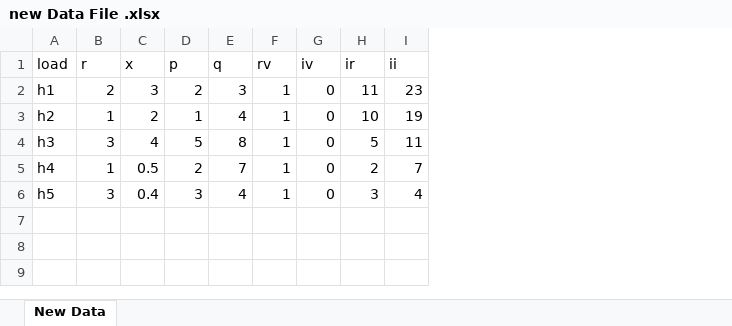
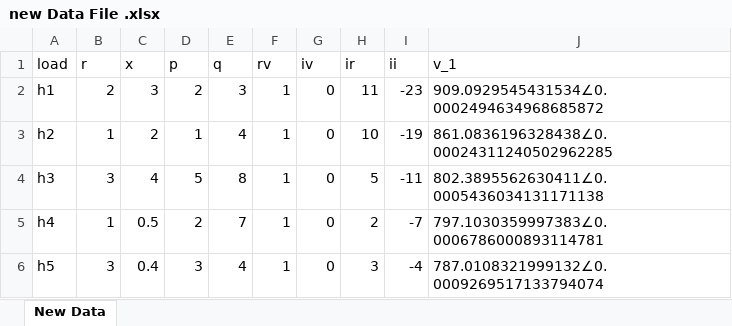
Before and after one commit to Armaan-Singh-Dhillon/Distribution-Automation, an Excel workbook: new Data File .xlsx, sheet New Data, drawn as a sheet; values as stored, in another font and other column widths than the file's, no borders; the diff names each change by its address in the sheet, - before the commit and + after, or states it on an @@ line.

```diff
--- a/new Data File .xlsx (sheet New Data)
+++ b/new Data File .xlsx (sheet New Data)
+column J (v_1), rows 2-6: 909.0929545431534∠0.0002494634968685872 | 861.0836196328438∠0.00024311240502962285 | 802.3895562630411∠0.0005436034131171138 | 797.1030359997383∠0.0006786000893114781 | 787.0108321999132∠0.0009269517133794074
-I2 (ii): 23
+I2 (ii): -23
-I3 (ii): 19
+I3 (ii): -19
-I4 (ii): 11
+I4 (ii): -11
-I5 (ii): 7
+I5 (ii): -7
-I6 (ii): 4
+I6 (ii): -4
```
Also changed, not shown: 5 other files.
